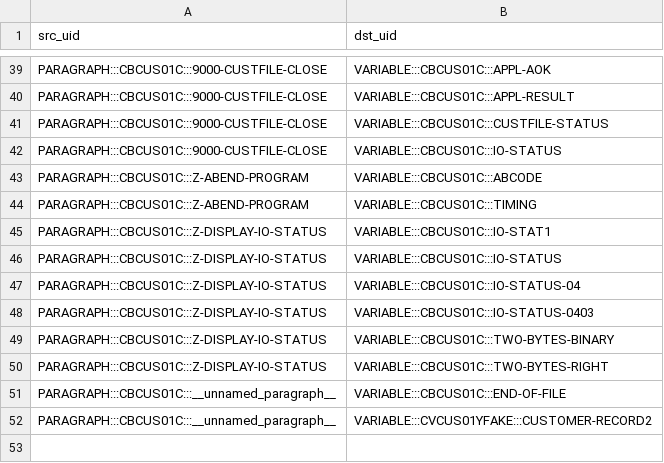
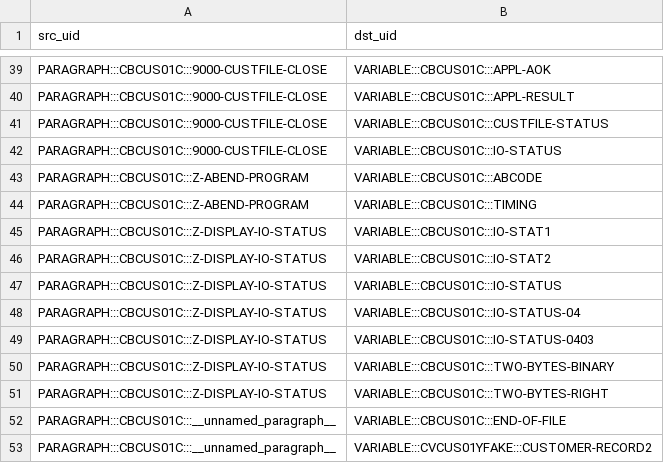
Before and after one commit to dgrzaremeal/graphsdata, a CSV file: small_4_files/rels_USES_VAR.csv, drawn as a sheet; only a part is shown, gaps mark what is left out.

```diff
--- a/small_4_files/rels_USES_VAR.csv
+++ b/small_4_files/rels_USES_VAR.csv
@@ -45,2 +45,3 @@ src_uid;dst_uid
 "PARAGRAPH:::CBCUS01C:::Z-DISPLAY-IO-STATUS";"VARIABLE:::CBCUS01C:::IO-STAT1"
+"PARAGRAPH:::CBCUS01C:::Z-DISPLAY-IO-STATUS";"VARIABLE:::CBCUS01C:::IO-STAT2"
 "PARAGRAPH:::CBCUS01C:::Z-DISPLAY-IO-STATUS";"VARIABLE:::CBCUS01C:::IO-STATUS"
```
Also changed, not shown: small_4_files/nodes_PARAGRAPH.csv, small_4_files/nodes_VARIABLE.csv, 11 other files.
